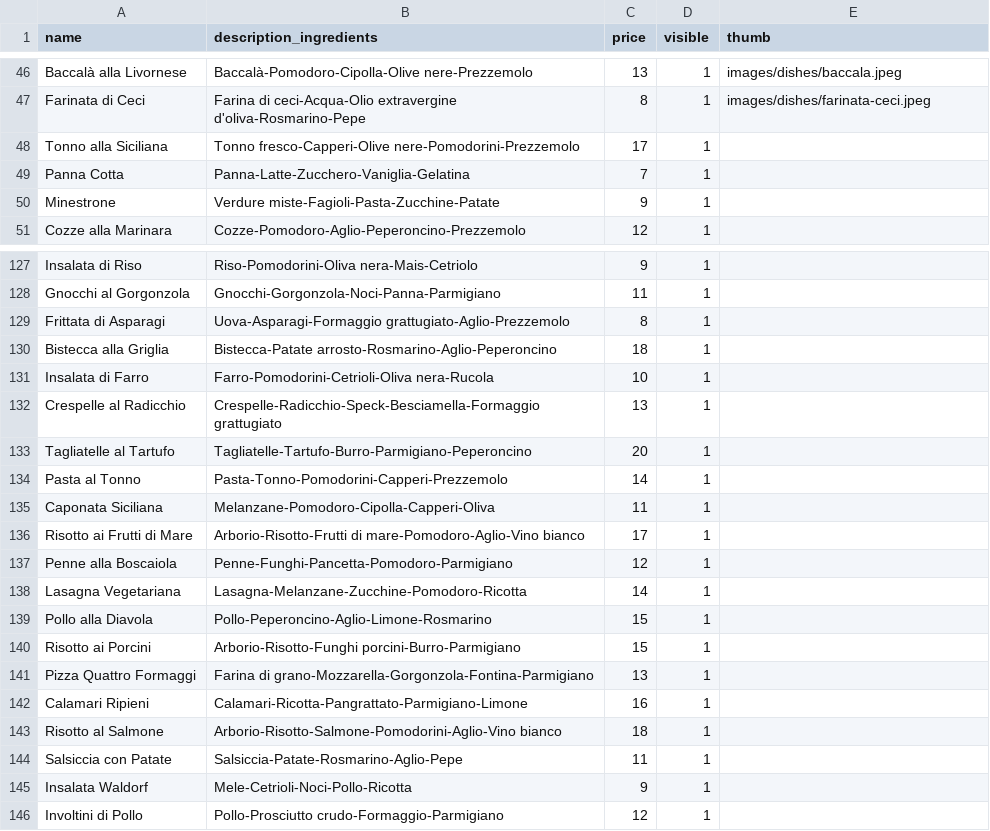
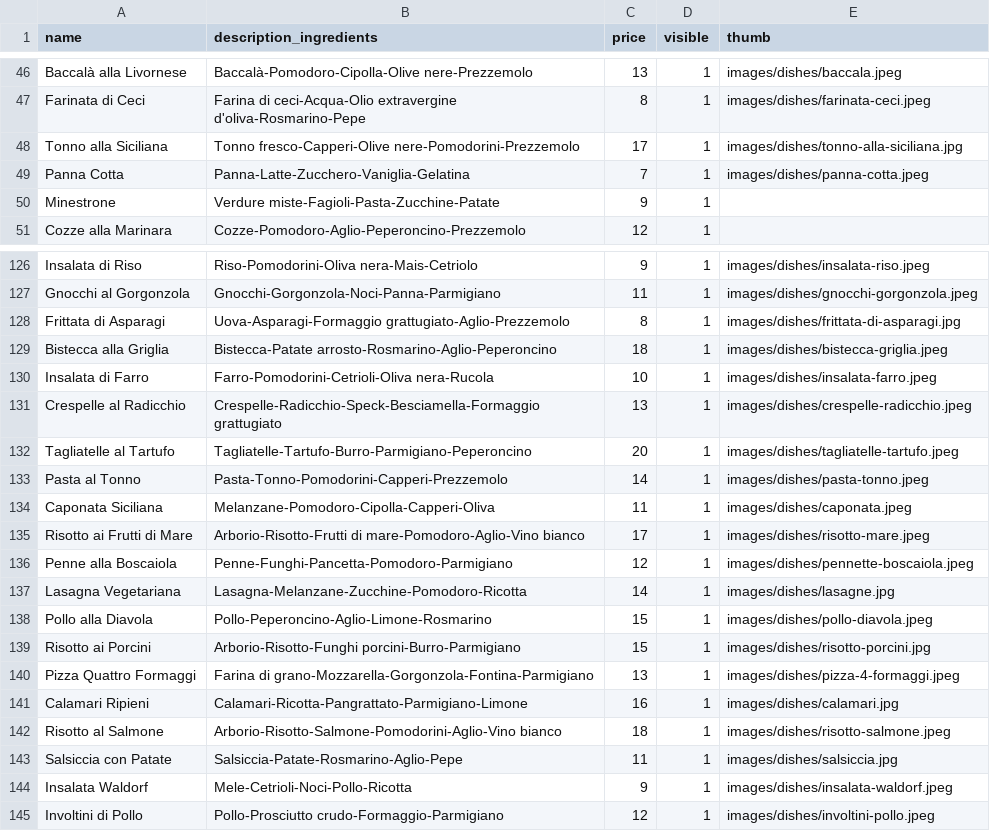
Before and after one commit to corgab/deliveboo-api, a CSV file: database/seeders/csv/dishes.csv, drawn as a sheet; only a part is shown, gaps mark what is left out; addresses are those after the commit; the diff covers the shown part only; the diff names each change by its address in the sheet, - before the commit and + after, or states it on an @@ line.

Commit message:
ADD: thumb on dishes csv

```diff
--- a/database/seeders/csv/dishes.csv
+++ b/database/seeders/csv/dishes.csv
-E48 (thumb): (empty)
+E48 (thumb): images/dishes/tonno-alla-siciliana.jpg
-E49 (thumb): (empty)
+E49 (thumb): images/dishes/panna-cotta.jpeg
-E126 (thumb): (empty)
+E126 (thumb): images/dishes/insalata-riso.jpeg
-E127 (thumb): (empty)
+E127 (thumb): images/dishes/gnocchi-gorgonzola.jpeg
-E128 (thumb): (empty)
+E128 (thumb): images/dishes/frittata-di-asparagi.jpg
-E129 (thumb): (empty)
+E129 (thumb): images/dishes/bistecca-griglia.jpeg
-E130 (thumb): (empty)
+E130 (thumb): images/dishes/insalata-farro.jpeg
-E131 (thumb): (empty)
+E131 (thumb): images/dishes/crespelle-radicchio.jpeg
-E132 (thumb): (empty)
+E132 (thumb): images/dishes/tagliatelle-tartufo.jpeg
-E133 (thumb): (empty)
+E133 (thumb): images/dishes/pasta-tonno.jpeg
-E134 (thumb): (empty)
+E134 (thumb): images/dishes/caponata.jpeg
-E135 (thumb): (empty)
+E135 (thumb): images/dishes/risotto-mare.jpeg
-E136 (thumb): (empty)
+E136 (thumb): images/dishes/pennette-boscaiola.jpeg
-E137 (thumb): (empty)
+E137 (thumb): images/dishes/lasagne.jpg
-E138 (thumb): (empty)
+E138 (thumb): images/dishes/pollo-diavola.jpeg
-E139 (thumb): (empty)
+E139 (thumb): images/dishes/risotto-porcini.jpg
-E140 (thumb): (empty)
+E140 (thumb): images/dishes/pizza-4-formaggi.jpeg
-E141 (thumb): (empty)
+E141 (thumb): images/dishes/calamari.jpg
-E142 (thumb): (empty)
+E142 (thumb): images/dishes/risotto-salmone.jpeg
-E143 (thumb): (empty)
+E143 (thumb): images/dishes/salsiccia.jpg
-E144 (thumb): (empty)
+E144 (thumb): images/dishes/insalata-waldorf.jpeg
-E145 (thumb): (empty)
+E145 (thumb): images/dishes/involtini-pollo.jpeg
```
Also changed, not shown: 1 removed row and 26 edited cells elsewhere in this file.
